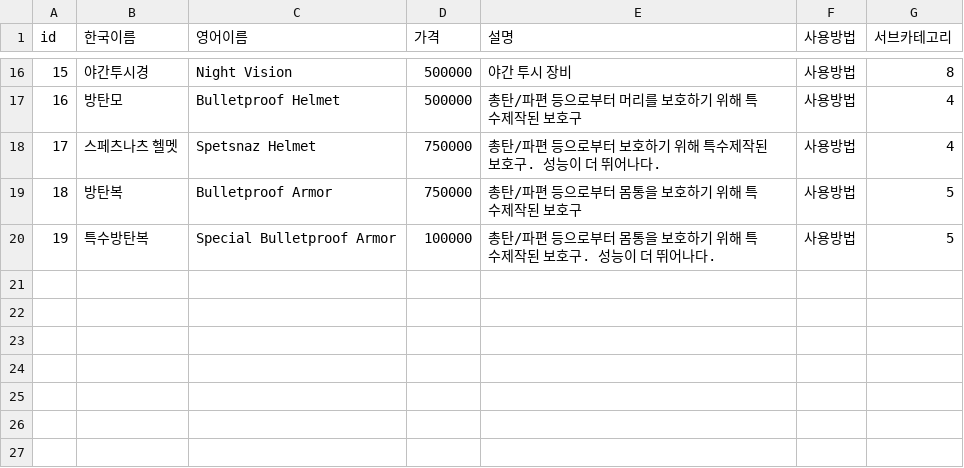
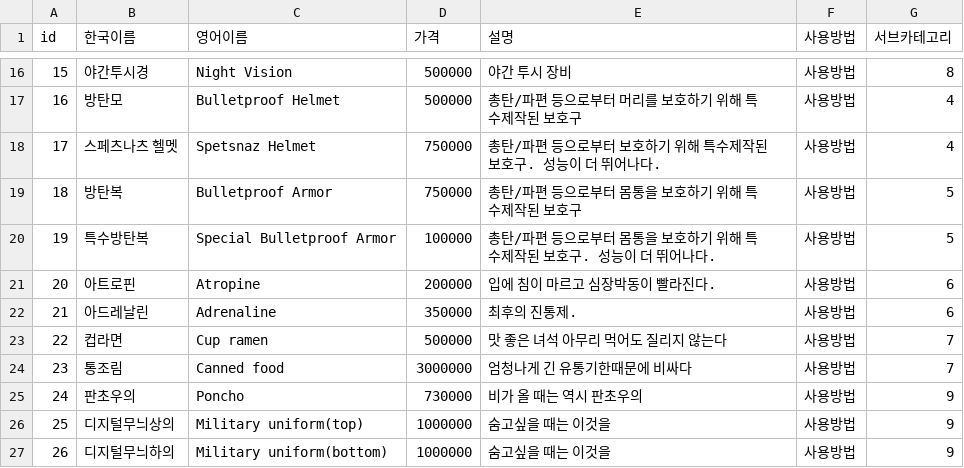
Before and after one commit to wecode-bootcamp-korea/29-1st-Apocalypse-backend, a CSV file: csv/products.csv, drawn as a sheet; only a part is shown, gaps mark what is left out; the diff names each change by its address in the sheet, - before the commit and + after, or states it on an @@ line.

Commit message:
[Add] productdetail

```diff
--- a/csv/products.csv
+++ b/csv/products.csv
+row 21: 20 | 아트로핀 | Atropine | 200000 | 입에 침이 마르고 심장박동이 빨라진다. | 사용방법 | 6
+row 22: 21 | 아드레날린 | Adrenaline | 350000 | 최후의 진통제. | 사용방법 | 6
+row 23: 22 | 컵라면 | Cup ramen | 500000 | 맛 좋은 녀석 아무리 먹어도 질리지 않는다 | 사용방법 | 7
+row 24: 23 | 통조림 | Canned food | 3000000 | 엄청나게 긴 유통기한때문에 비싸다 | 사용방법 | 7
+row 25: 24 | 판초우의 | Poncho | 730000 | 비가 올 때는 역시 판초우의 | 사용방법 | 9
+row 26: 25 | 디지털무늬상의 | Military uniform(top) | 1000000 | 숨고싶을 때는 이것을 | 사용방법 | 9
+row 27: 26 | 디지털무늬하의 | Military uniform(bottom) | 1000000 | 숨고싶을 때는 이것을 | 사용방법 | 9
```
Also changed, not shown: csv/images.csv, 6 other files.
